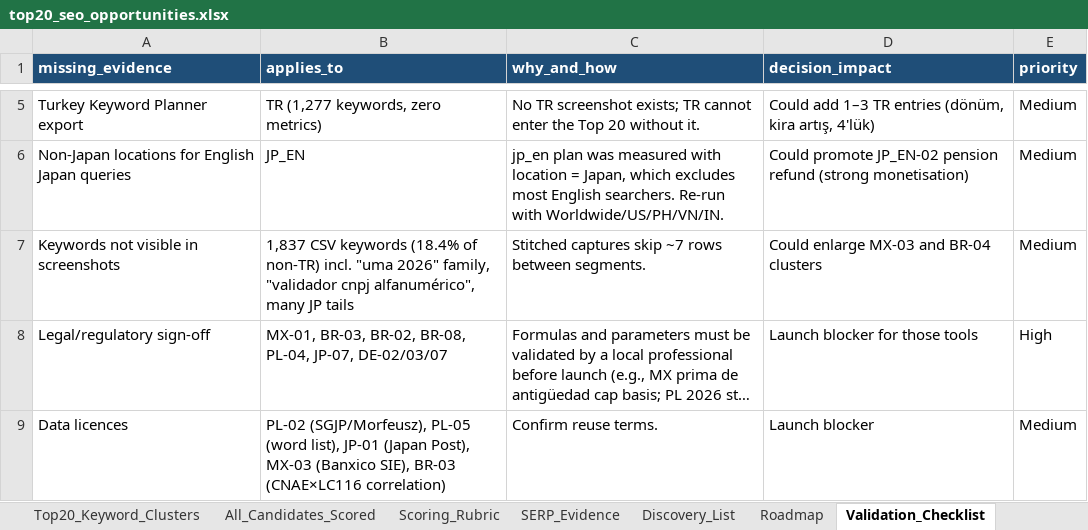
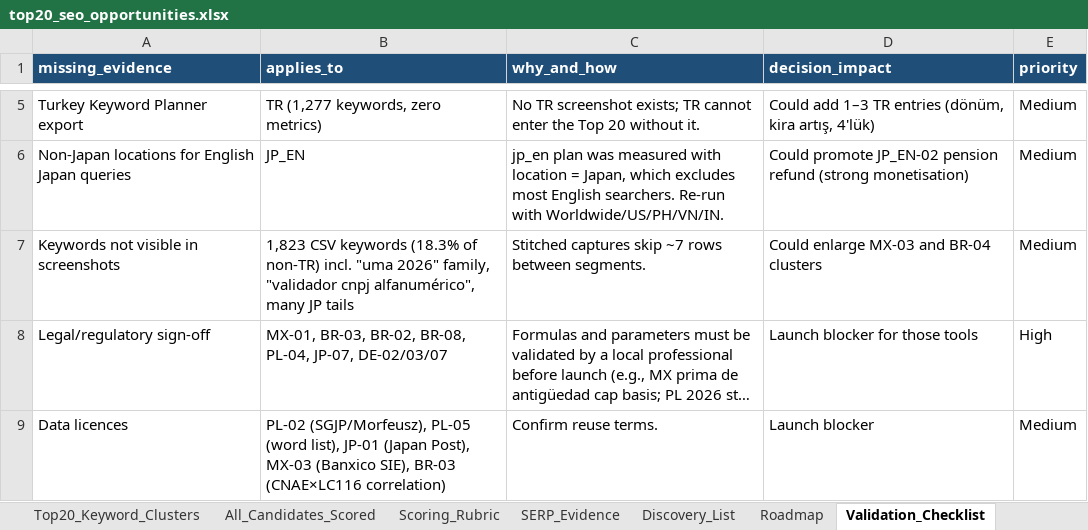
Before and after one commit to aamanbhagat/top-keywords, an Excel workbook: analysis/international-seo-top20/top20_seo_opportunities.xlsx, sheet Validation_Checklist, drawn as a sheet; only a part is shown, gaps mark what is left out; long unchanged cells end in …; values as stored, in another font and other column widths than the file's, no borders; the diff names each change by its address in the sheet, - before the commit and + after, or states it on an @@ line.

```diff
--- a/analysis/international-seo-top20/top20_seo_opportunities.xlsx (sheet Validation_Checklist)
+++ b/analysis/international-seo-top20/top20_seo_opportunities.xlsx (sheet Validation_Checklist)
-B7 (applies_to): 1,837 CSV keywords (18.4% of non-TR)…
+B7 (applies_to): 1,823 CSV keywords (18.3% of non-TR)…
```
Also changed, not shown: sheet KP_All_Keywords, sheet Top20_Keyword_Clusters, sheet Screenshot_Audit, sheet All_Candidates_Scored, sheet README, sheet Top20_Detail, other sheet tabs, 20 other files.
